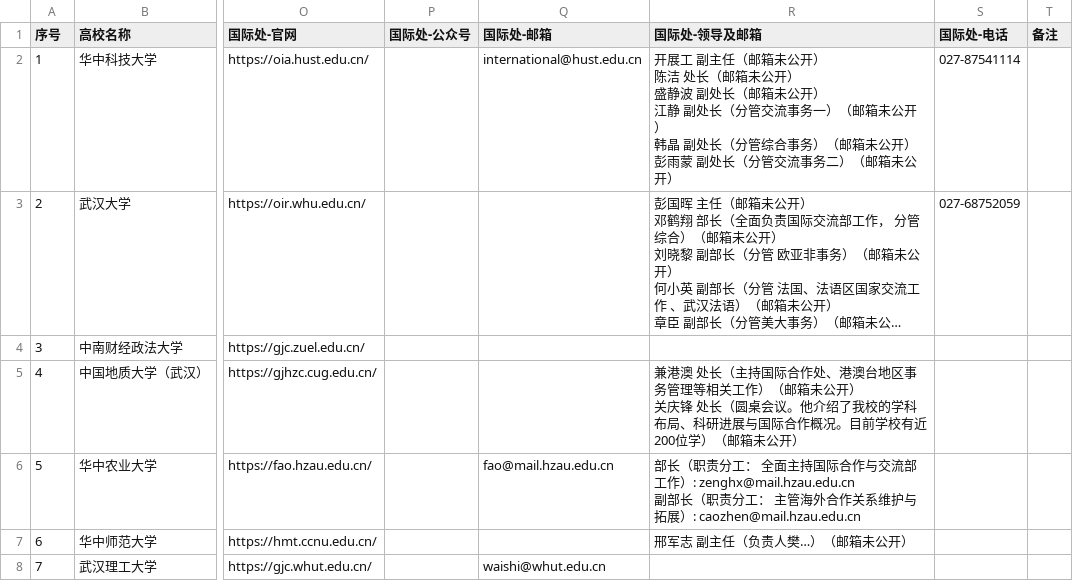
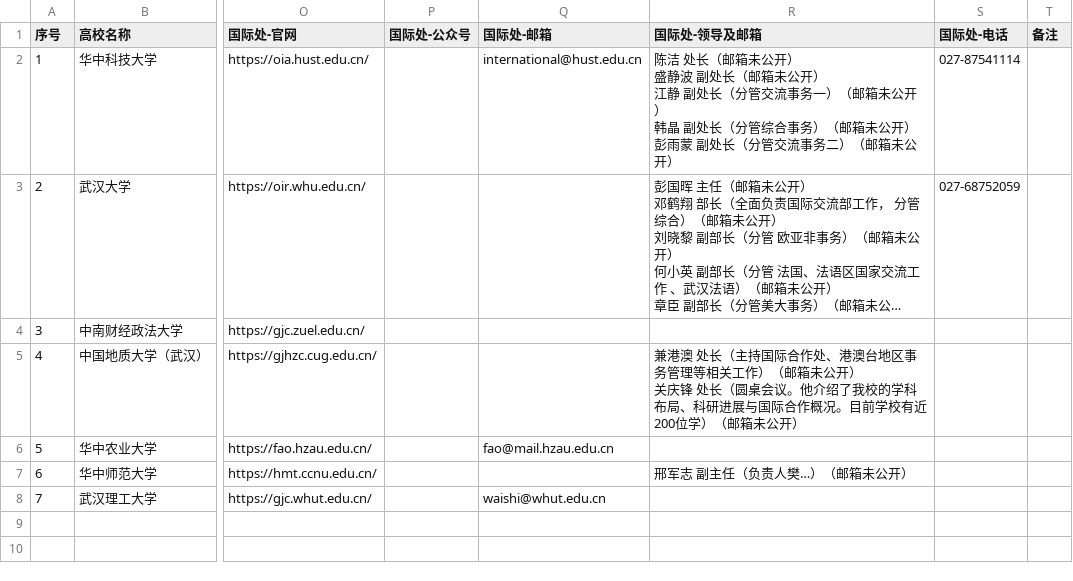
Before and after one commit to hy-xuan123/SA_UM_contact, a CSV file: dataset/全国重点院校/湖北省/湖北省_汇总.csv, drawn as a sheet; only a part is shown, gaps mark what is left out; long unchanged cells end in …; ↵ is a line break in a cell; the diff names each change by its address in the sheet, - before the commit and + after, or states it on an @@ line.

```diff
--- a/dataset/全国重点院校/湖北省/湖北省_汇总.csv
+++ b/dataset/全国重点院校/湖北省/湖北省_汇总.csv
-R2 (国际处-领导及邮箱): 开展工 副主任（邮箱未公开） ↵ 陈洁 处…
+R2 (国际处-领导及邮箱): 陈洁 处…
-R6 (国际处-领导及邮箱): 部长（职责分工： 全面主持国际合作与交流部工作）: zenghx@mail.hzau.edu.cn ↵ 副部长（职责分工： 主管海外合作关系维护与拓展）: caozhen@mail.hzau.edu.cn
+R6 (国际处-领导及邮箱): (empty)
```
Also changed, not shown: dataset/全国重点院校/吉林省/吉林省_汇总.csv, dataset/全国重点院校/江苏省/江苏省_汇总.csv, 46 other files.
